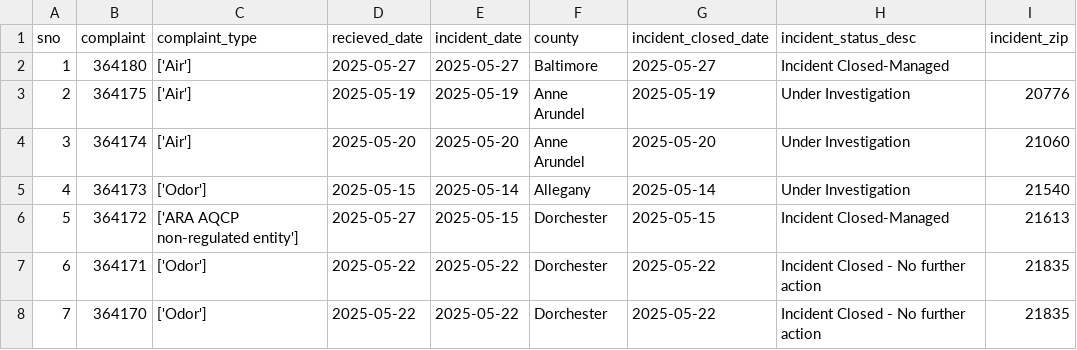
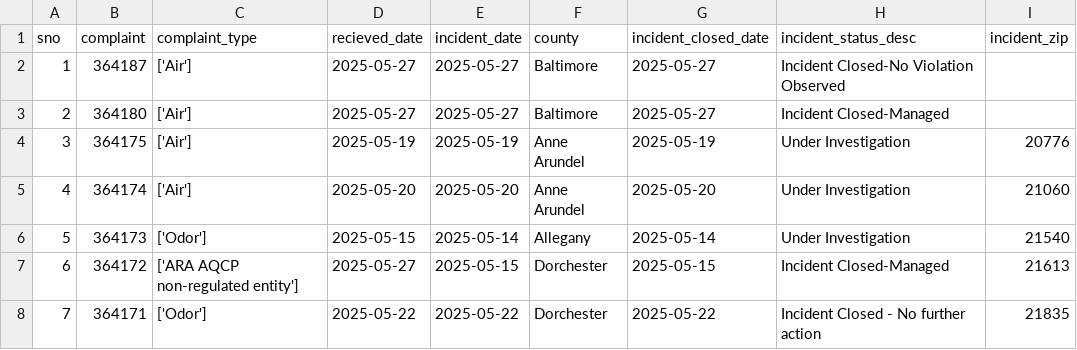
Before and after one commit to gguerrei/live-nicar-pipeline, a CSV file: exported_data/all_complaints.csv, drawn as a sheet; only a part is shown; the shorter side is filled out with more unchanged rows; addresses are those after the commit; the diff names each change by its address in the sheet, - before the commit and + after, or states it on an @@ line.

```diff
--- a/exported_data/all_complaints.csv
+++ b/exported_data/all_complaints.csv
+row 2: 1 | 364187 | ['Air'] | 2025-05-27 | 2025-05-27 | Baltimore | 2025-05-27 | Incident Closed-No Violation Observed
@@ column A (sno) renumbered from row 3 down @@
```
Also changed, not shown: exported_data/invalid_counties.csv.
